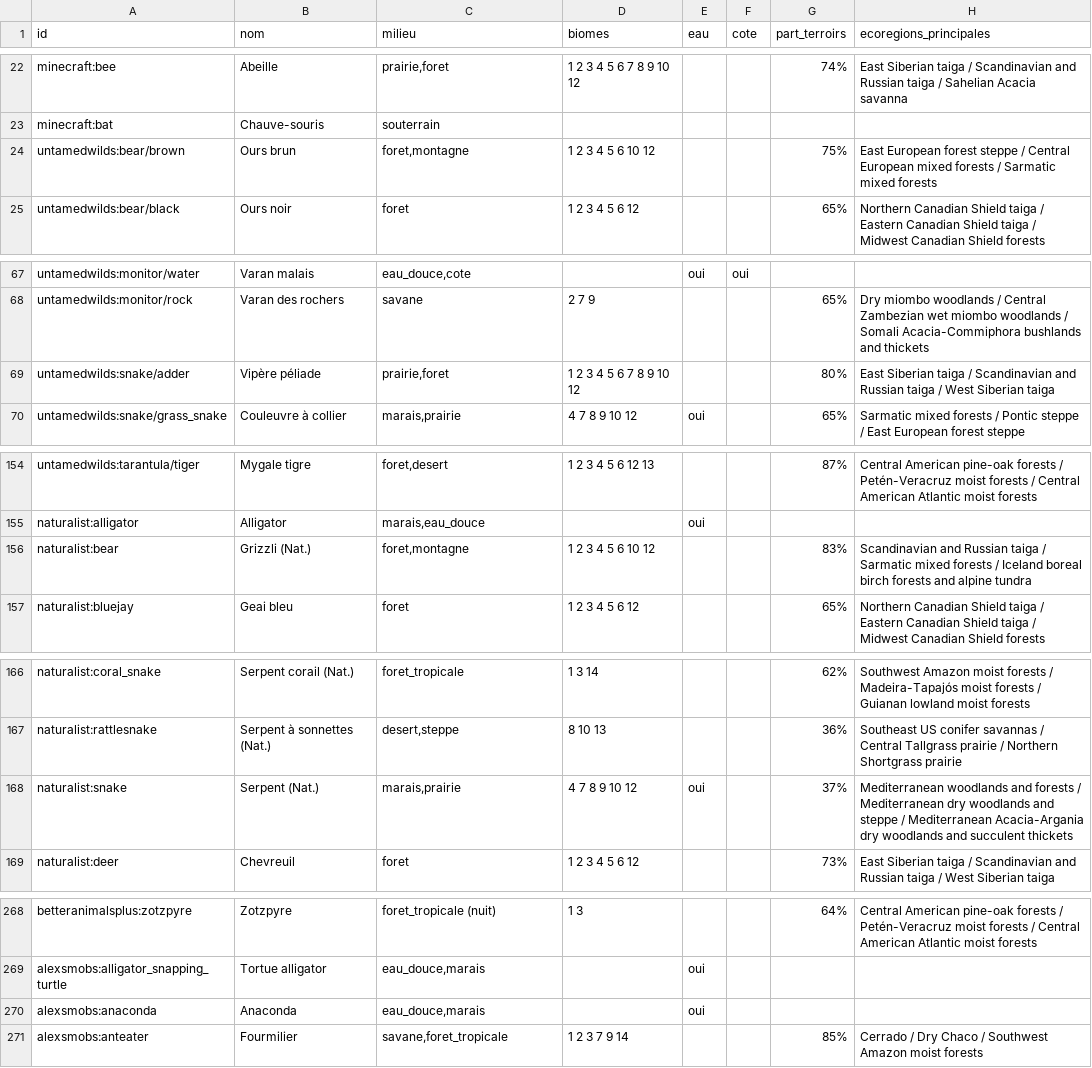
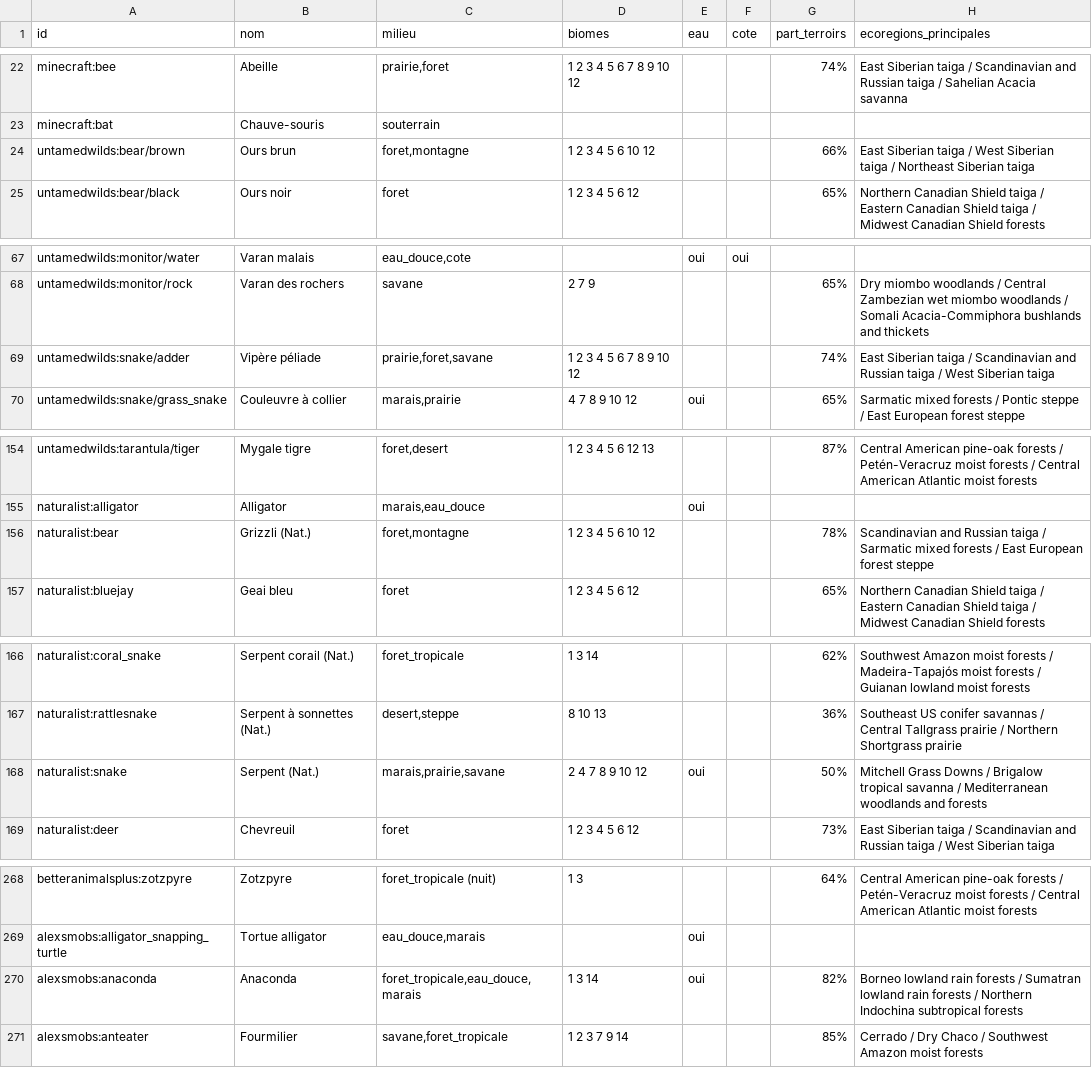
Before and after one commit to theMitch37/domaine-terre, a CSV file: outils/faune/zones_bilan.csv, drawn as a sheet; only a part is shown, gaps mark what is left out; the diff covers the shown part only.

```diff
--- a/outils/faune/zones_bilan.csv
+++ b/outils/faune/zones_bilan.csv
@@ -23,3 +23,3 @@ minecraft:bee;Abeille;prairie,foret;1 2 3 4 5 6 7 8 9 10 12;;;74%;East Siberian
 minecraft:bat;Chauve-souris;souterrain;;;;;
-untamedwilds:bear/brown;Ours brun;foret,montagne;1 2 3 4 5 6 10 12;;;75%;East European forest steppe / Central European mixed forests / Sarmatic mixed forests
+untamedwilds:bear/brown;Ours brun;foret,montagne;1 2 3 4 5 6 10 12;;;66%;East Siberian taiga / West Siberian taiga / Northeast Siberian taiga
 untamedwilds:bear/black;Ours noir;foret;1 2 3 4 5 6 12;;;65%;Northern Canadian Shield taiga / Eastern Canadian Shield taiga / Midwest Canadian Shield forests
@@ -68,3 +68,3 @@ untamedwilds:monitor/water;Varan malais;eau_douce,cote;;oui;oui;;
 untamedwilds:monitor/rock;Varan des rochers;savane;2 7 9;;;65%;Dry miombo woodlands / Central Zambezian wet miombo woodlands / Somali Acacia-Commiphora bushlands and thickets
-untamedwilds:snake/adder;Vipère péliade;prairie,foret;1 2 3 4 5 6 7 8 9 10 12;;;80%;East Siberian taiga / Scandinavian and Russian taiga / West Siberian taiga
+untamedwilds:snake/adder;Vipère péliade;prairie,foret,savane;1 2 3 4 5 6 7 8 9 10 12;;;74%;East Siberian taiga / Scandinavian and Russian taiga / West Siberian taiga
 untamedwilds:snake/grass_snake;Couleuvre à collier;marais,prairie;4 7 8 9 10 12;oui;;65%;Sarmatic mixed forests / Pontic steppe / East European forest steppe
@@ -155,3 +155,3 @@ untamedwilds:tarantula/tiger;Mygale tigre;foret,desert;1 2 3 4 5 6 12 13;;;87%;C
 naturalist:alligator;Alligator;marais,eau_douce;;oui;;;
-naturalist:bear;Grizzli (Nat.);foret,montagne;1 2 3 4 5 6 10 12;;;83%;Scandinavian and Russian taiga / Sarmatic mixed forests / Iceland boreal birch forests and alpine tundra
+naturalist:bear;Grizzli (Nat.);foret,montagne;1 2 3 4 5 6 10 12;;;78%;Scandinavian and Russian taiga / Sarmatic mixed forests / East European forest steppe
 naturalist:bluejay;Geai bleu;foret;1 2 3 4 5 6 12;;;65%;Northern Canadian Shield taiga / Eastern Canadian Shield taiga / Midwest Canadian Shield forests
@@ -167,3 +167,3 @@ naturalist:coral_snake;Serpent corail (Nat.);foret_tropicale;1 3 14;;;62%;Southw
 naturalist:rattlesnake;Serpent à sonnettes (Nat.);desert,steppe;8 10 13;;;36%;Southeast US conifer savannas / Central Tallgrass prairie / Northern Shortgrass prairie
-naturalist:snake;Serpent (Nat.);marais,prairie;4 7 8 9 10 12;oui;;37%;Mediterranean woodlands and forests / Mediterranean dry woodlands and steppe / Mediterranean Acacia-Argania dry woodlands and succulent thickets
+naturalist:snake;Serpent (Nat.);marais,prairie,savane;2 4 7 8 9 10 12;oui;;50%;Mitchell Grass Downs / Brigalow tropical savanna / Mediterranean woodlands and forests
 naturalist:deer;Chevreuil;foret;1 2 3 4 5 6 12;;;73%;East Siberian taiga / Scandinavian and Russian taiga / West Siberian taiga
@@ -269,3 +269,3 @@ betteranimalsplus:zotzpyre;Zotzpyre;foret_tropicale (nuit);1 3;;;64%;Central Ame
 alexsmobs:alligator_snapping_turtle;Tortue alligator;eau_douce,marais;;oui;;;
-alexsmobs:anaconda;Anaconda;eau_douce,marais;;oui;;;
+alexsmobs:anaconda;Anaconda;foret_tropicale,eau_douce,marais;1 3 14;oui;;82%;Borneo lowland rain forests / Sumatran lowland rain forests / Northern Indochina subtropical forests
 alexsmobs:anteater;Fourmilier;savane,foret_tropicale;1 2 3 7 9 14;;;85%;Cerrado / Dry Chaco / Southwest Amazon moist forests
```
Also changed, not shown: 15 added rows and 15 edited cells elsewhere in this file, outils/faune/especes.csv, 8 other files.
